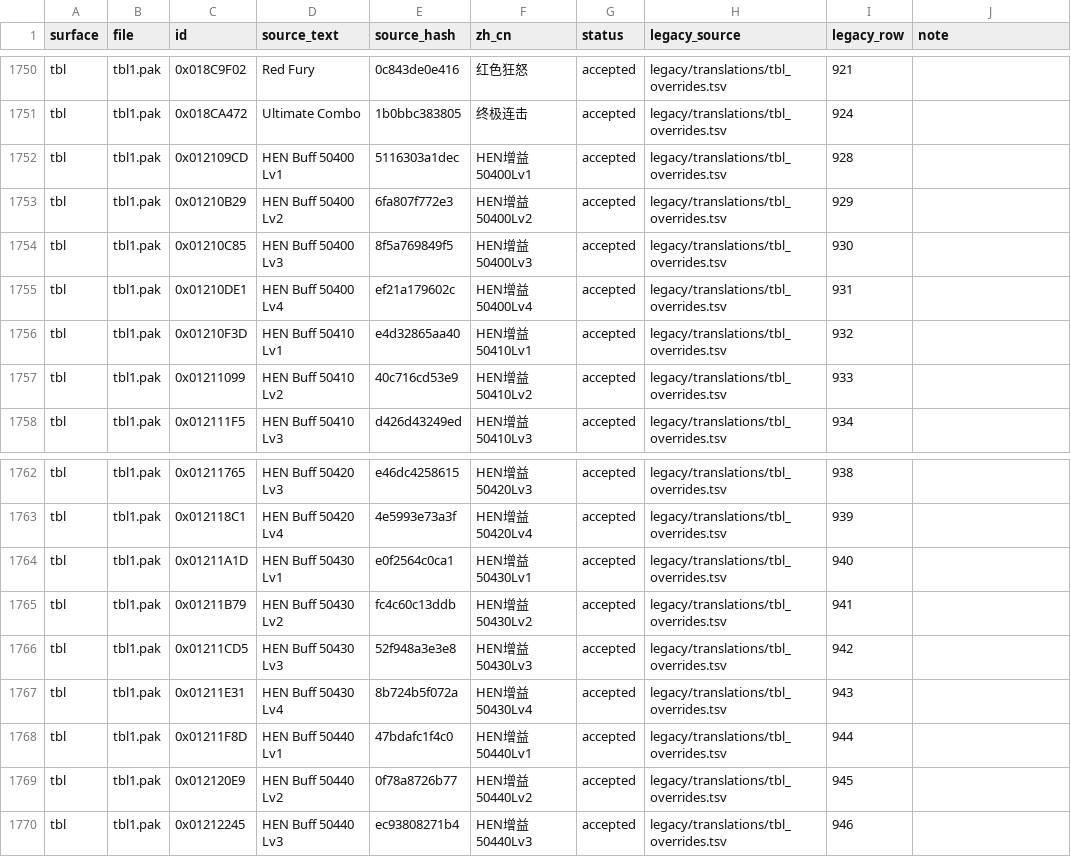
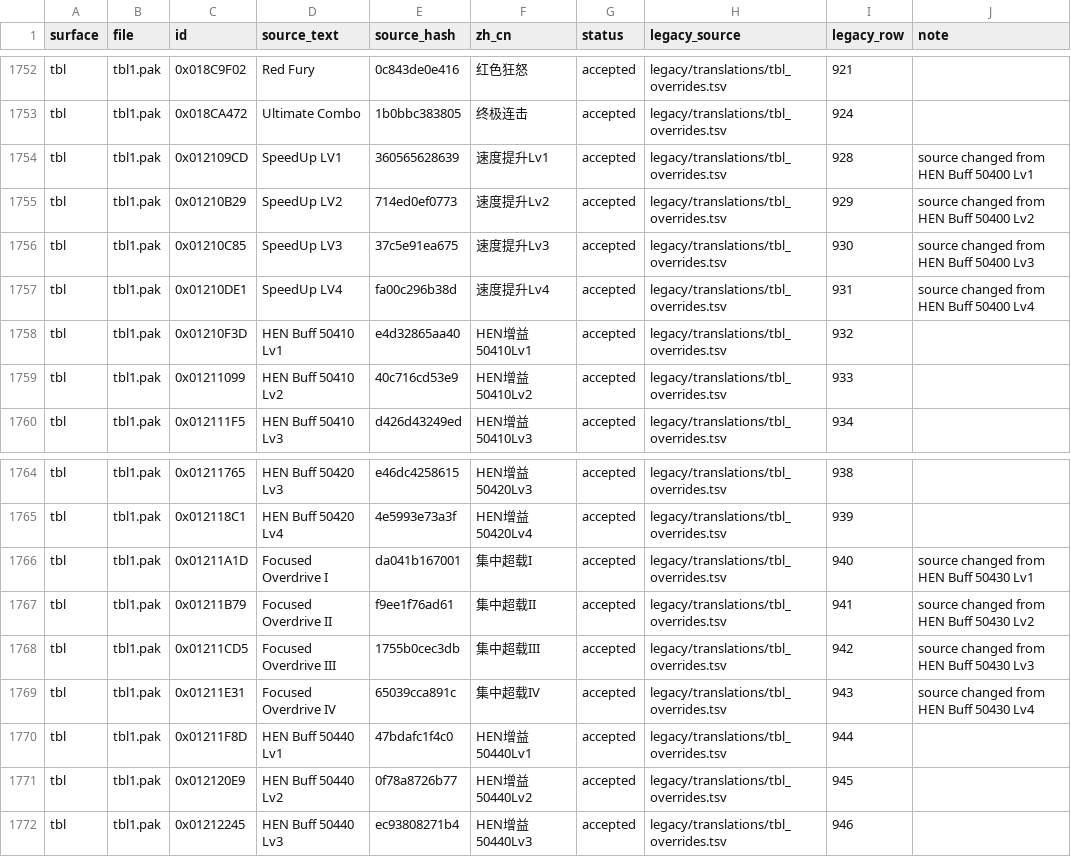
Before and after one commit to kalworth/DBOZero, a TSV file: data/translations.tsv, drawn as a sheet; only a part is shown, gaps mark what is left out; the diff covers the shown part only.

Commit message:
Recover v3 translation workflow after source refresh

```diff
--- a/data/translations.tsv
+++ b/data/translations.tsv
@@ -1751,6 +1753,6 @@ tbl	tbl1.pak	0x018C9F02	Red Fury	0c843de0e416	红色狂怒	accepted	legacy/trans
 tbl	tbl1.pak	0x018CA472	Ultimate Combo	1b0bbc383805	终极连击	accepted	legacy/translations/tbl_overrides.tsv	924	
-tbl	tbl1.pak	0x012109CD	HEN Buff 50400 Lv1	5116303a1dec	HEN增益50400Lv1	accepted	legacy/translations/tbl_overrides.tsv	928	
-tbl	tbl1.pak	0x01210B29	HEN Buff 50400 Lv2	6fa807f772e3	HEN增益50400Lv2	accepted	legacy/translations/tbl_overrides.tsv	929	
-tbl	tbl1.pak	0x01210C85	HEN Buff 50400 Lv3	8f5a769849f5	HEN增益50400Lv3	accepted	legacy/translations/tbl_overrides.tsv	930	
-tbl	tbl1.pak	0x01210DE1	HEN Buff 50400 Lv4	ef21a179602c	HEN增益50400Lv4	accepted	legacy/translations/tbl_overrides.tsv	931	
+tbl	tbl1.pak	0x012109CD	SpeedUp LV1	360565628639	速度提升Lv1	accepted	legacy/translations/tbl_overrides.tsv	928	source changed from HEN Buff 50400 Lv1
+tbl	tbl1.pak	0x01210B29	SpeedUp LV2	714ed0ef0773	速度提升Lv2	accepted	legacy/translations/tbl_overrides.tsv	929	source changed from HEN Buff 50400 Lv2
+tbl	tbl1.pak	0x01210C85	SpeedUp LV3	37c5e91ea675	速度提升Lv3	accepted	legacy/translations/tbl_overrides.tsv	930	source changed from HEN Buff 50400 Lv3
+tbl	tbl1.pak	0x01210DE1	SpeedUp LV4	fa00c296b38d	速度提升Lv4	accepted	legacy/translations/tbl_overrides.tsv	931	source changed from HEN Buff 50400 Lv4
 tbl	tbl1.pak	0x01210F3D	HEN Buff 50410 Lv1	e4d32865aa40	HEN增益50410Lv1	accepted	legacy/translations/tbl_overrides.tsv	932	
@@ -1763,6 +1765,6 @@ tbl	tbl1.pak	0x01211765	HEN Buff 50420 Lv3	e46dc4258615	HEN增益50420Lv3	accept
 tbl	tbl1.pak	0x012118C1	HEN Buff 50420 Lv4	4e5993e73a3f	HEN增益50420Lv4	accepted	legacy/translations/tbl_overrides.tsv	939	
-tbl	tbl1.pak	0x01211A1D	HEN Buff 50430 Lv1	e0f2564c0ca1	HEN增益50430Lv1	accepted	legacy/translations/tbl_overrides.tsv	940	
-tbl	tbl1.pak	0x01211B79	HEN Buff 50430 Lv2	fc4c60c13ddb	HEN增益50430Lv2	accepted	legacy/translations/tbl_overrides.tsv	941	
-tbl	tbl1.pak	0x01211CD5	HEN Buff 50430 Lv3	52f948a3e3e8	HEN增益50430Lv3	accepted	legacy/translations/tbl_overrides.tsv	942	
-tbl	tbl1.pak	0x01211E31	HEN Buff 50430 Lv4	8b724b5f072a	HEN增益50430Lv4	accepted	legacy/translations/tbl_overrides.tsv	943	
+tbl	tbl1.pak	0x01211A1D	Focused Overdrive I	da041b167001	集中超载I	accepted	legacy/translations/tbl_overrides.tsv	940	source changed from HEN Buff 50430 Lv1
+tbl	tbl1.pak	0x01211B79	Focused Overdrive II	f9ee1f76ad61	集中超载II	accepted	legacy/translations/tbl_overrides.tsv	941	source changed from HEN Buff 50430 Lv2
+tbl	tbl1.pak	0x01211CD5	Focused Overdrive III	1755b0cec3db	集中超载III	accepted	legacy/translations/tbl_overrides.tsv	942	source changed from HEN Buff 50430 Lv3
+tbl	tbl1.pak	0x01211E31	Focused Overdrive IV	65039cca891c	集中超载IV	accepted	legacy/translations/tbl_overrides.tsv	943	source changed from HEN Buff 50430 Lv4
 tbl	tbl1.pak	0x01211F8D	HEN Buff 50440 Lv1	47bdafc1f4c0	HEN增益50440Lv1	accepted	legacy/translations/tbl_overrides.tsv	944	
```
Also changed, not shown: 7 added rows and 22 edited cells elsewhere in this file, 19 other files.
